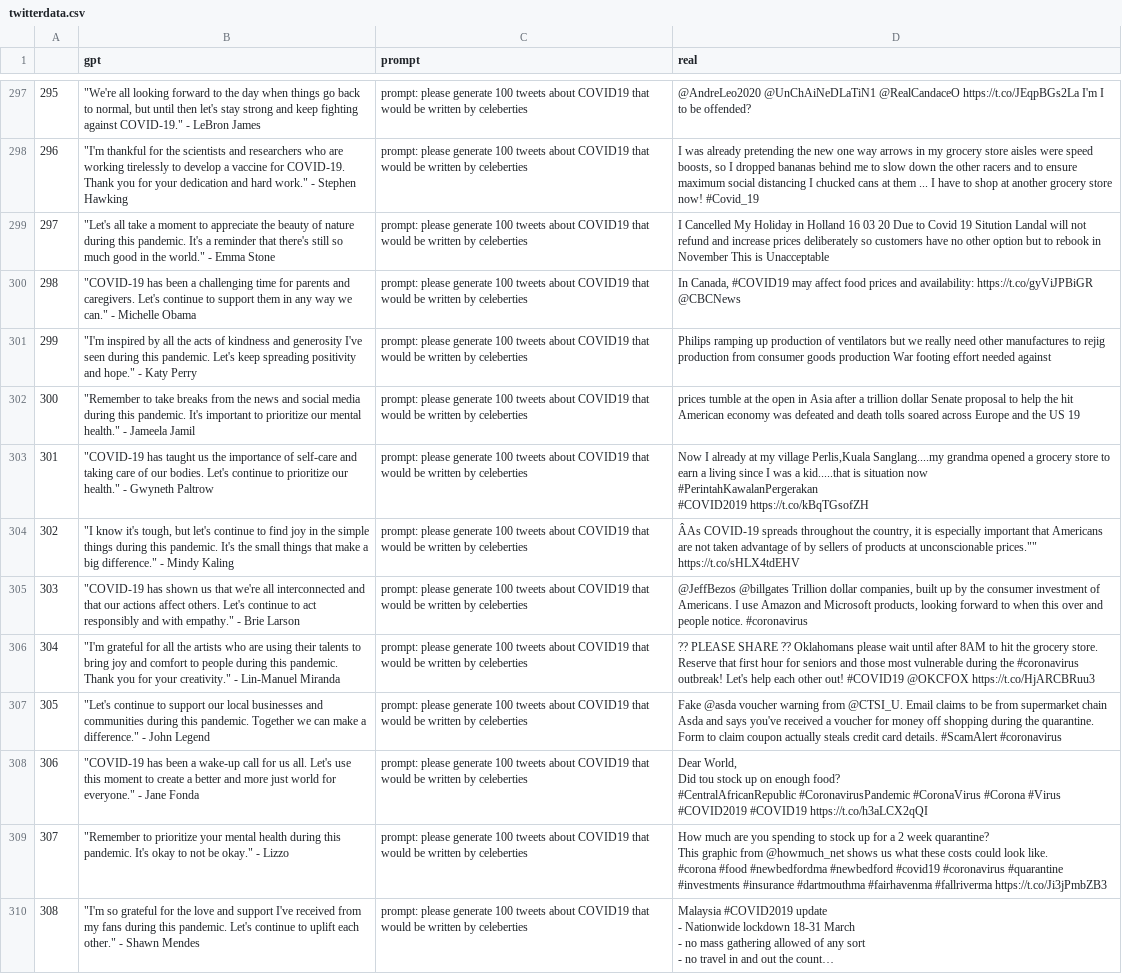
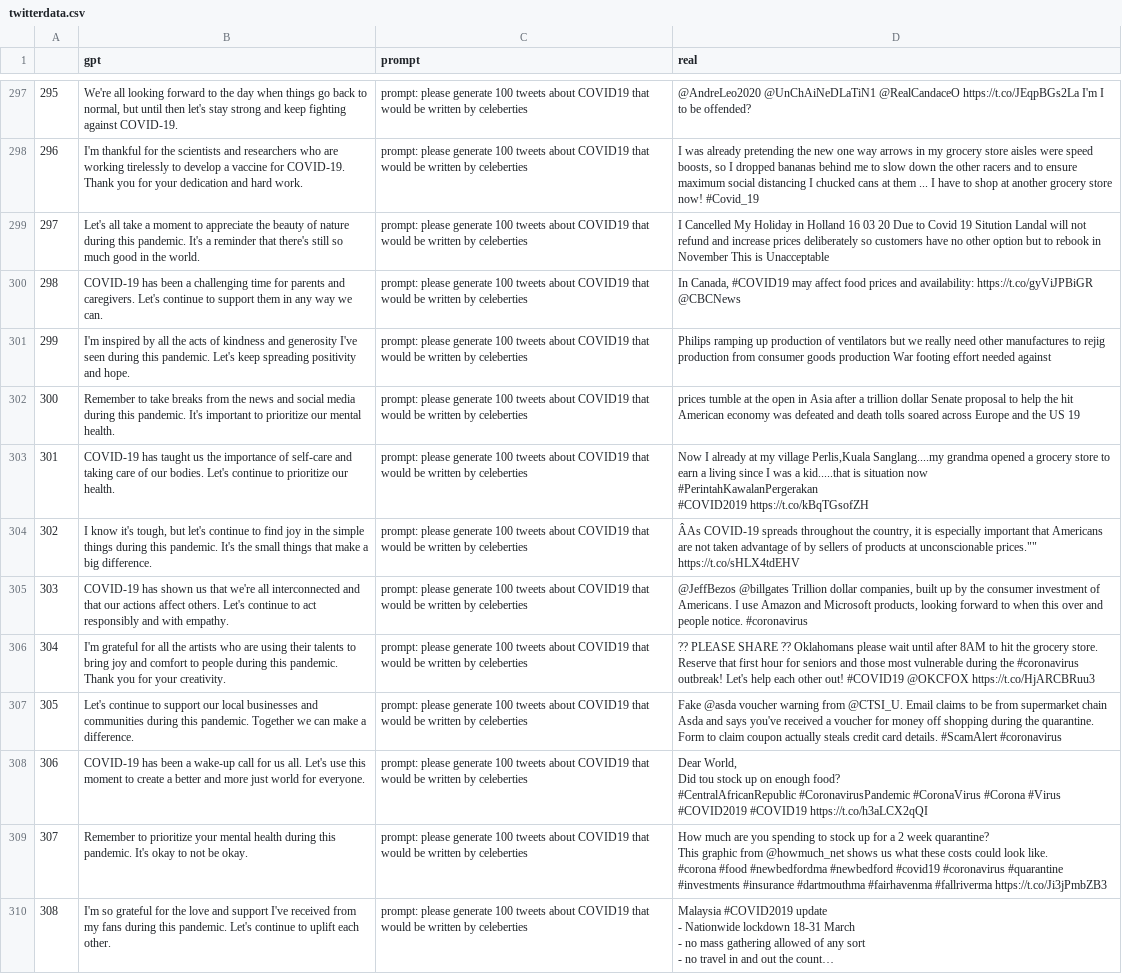
Before and after one commit to shwaylay/CMSC742FinalProject, a CSV file: twitterdata.csv, drawn as a sheet; only a part is shown, gaps mark what is left out; long unchanged cells end in …; the diff covers the shown part only; the diff names each change by its address in the sheet, - before the commit and + after, or states it on an @@ line.

```diff
--- a/twitterdata.csv
+++ b/twitterdata.csv
-B297 (gpt): "We're all looking forward to the day when things go back to normal, but until then let's stay strong and keep fighting against COVID-19." - LeBron James
+B297 (gpt): We're all looking forward to the day when things go back to normal, but until then let's stay strong and keep fighting against COVID-19.
-B298 (gpt): "I'm thankful for the scientists and researchers who are working tirelessly to develop a vaccine for COVID-19. Thank you for your dedication and hard work." - Stephen Hawking
+B298 (gpt): I'm thankful for the scientists and researchers who are working tirelessly to develop a vaccine for COVID-19. Thank you for your dedication and hard work.
-B299 (gpt): "Let's all take a moment to appreciate the beauty of nature during this pandemic. It's a reminder that there's still so much good in the world." - Emma Stone
+B299 (gpt): Let's all take a moment to appreciate the beauty of nature during this pandemic. It's a reminder that there's still so much good in the world.
-B300 (gpt): "COVID-19 has been a challenging time for parents and caregivers. Let's continue to support them in any way we can." - Michelle Obama
+B300 (gpt): COVID-19 has been a challenging time for parents and caregivers. Let's continue to support them in any way we can.
-B301 (gpt): "I'm inspired by all the acts of kindness and generosity I've seen during this pandemic. Let's keep spreading positivity and hope." - Katy Perry
+B301 (gpt): I'm inspired by all the acts of kindness and generosity I've seen during this pandemic. Let's keep spreading positivity and hope.
-B302 (gpt): "Remember to take breaks from the news and social media during this pandemic. It's important to prioritize our mental health." - Jameela Jamil
+B302 (gpt): Remember to take breaks from the news and social media during this pandemic. It's important to prioritize our mental health.
-B303 (gpt): "COVID-19 has taught us the importance of self-care and taking care of our bodies. Let's continue to prioritize our health." - Gwyneth Paltrow
+B303 (gpt): COVID-19 has taught us the importance of self-care and taking care of our bodies. Let's continue to prioritize our health.
-B304 (gpt): "I know it's tough, but let's continue to find joy in the simple things during this pandemic. It's the small things that make a big difference." - Mindy Kaling
+B304 (gpt): I know it's tough, but let's continue to find joy in the simple things during this pandemic. It's the small things that make a big difference.
-B305 (gpt): "COVID-19 has shown us that we're all interconnected and that our actions affect others. Let's continue to act responsibly and with empathy." - Brie Larson
+B305 (gpt): COVID-19 has shown us that we're all interconnected and that our actions affect others. Let's continue to act responsibly and with empathy.
-B306 (gpt): "I'm grateful for all the artists who are using their talents to bring joy and comfort to people during this pandemic. Thank you for your creativity." - Lin-Manuel Miranda
+B306 (gpt): I'm grateful for all the artists who are using their talents to bring joy and comfort to people during this pandemic. Thank you for your creativity.
-B307 (gpt): "Let's continue to support our local businesses and communities during this pandemic. Together we can make a difference." - John Legend
+B307 (gpt): Let's continue to support our local businesses and communities during this pandemic. Together we can make a difference.
-B308 (gpt): "COVID-19 has been a wake-up call for us all. Let's use this moment to create a better and more just world for everyone." - Jane Fonda
+B308 (gpt): COVID-19 has been a wake-up call for us all. Let's use this moment to create a better and more just world for everyone.
-B309 (gpt): "Remember to prioritize your mental health during this pandemic. It's okay to not be okay." - Lizzo
+B309 (gpt): Remember to prioritize your mental health during this pandemic. It's okay to not be okay.
-B310 (gpt): "I'm so grateful for the love and support I've received from my fans during this pandemic. Let's continue to uplift each other." - Shawn Mendes
+B310 (gpt): I'm so grateful for the love and support I've received from my fans during this pandemic. Let's continue to uplift each other.
```
Also changed, not shown: 83 edited cells elsewhere in this file.
